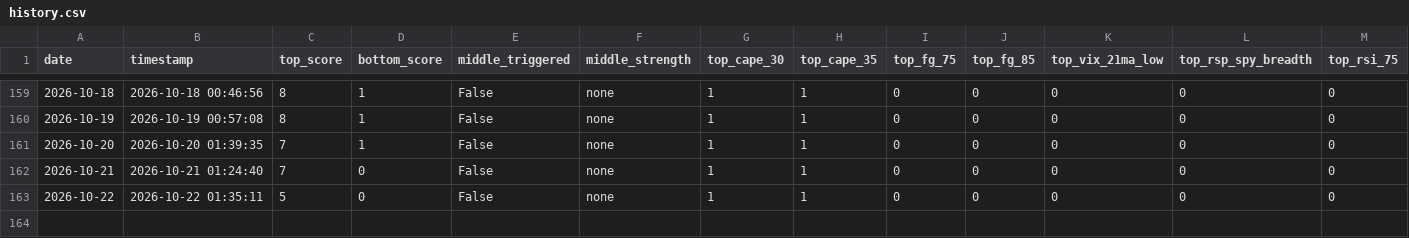
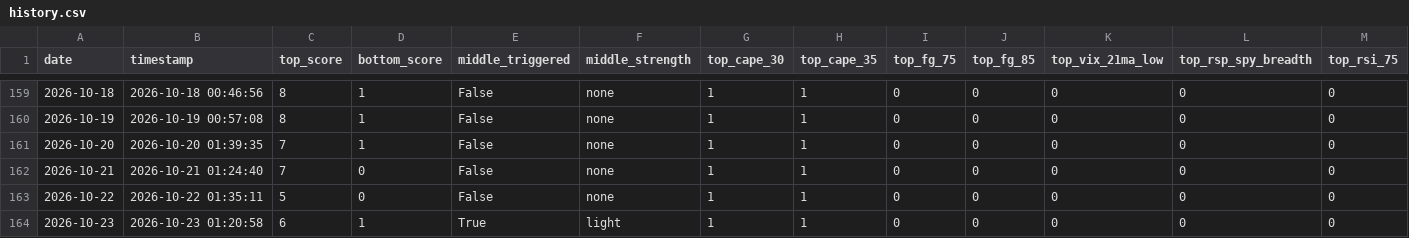
Before and after one commit to ndsfly-commits/strategy_v25, a CSV file: output/history.csv, drawn as a sheet; only a part is shown, gaps mark what is left out; rows hold the shown columns only; the diff names each change by its address in the sheet, - before the commit and + after, or states it on an @@ line.

```diff
--- a/output/history.csv
+++ b/output/history.csv
+row 164: 2026-10-23 | 2026-10-23 01:20:58 | 6 | 1 | True | light | 1 | 1 | 0 | 0 | 0 | 0 | 0
```
Also changed, not shown: 3 other files.
